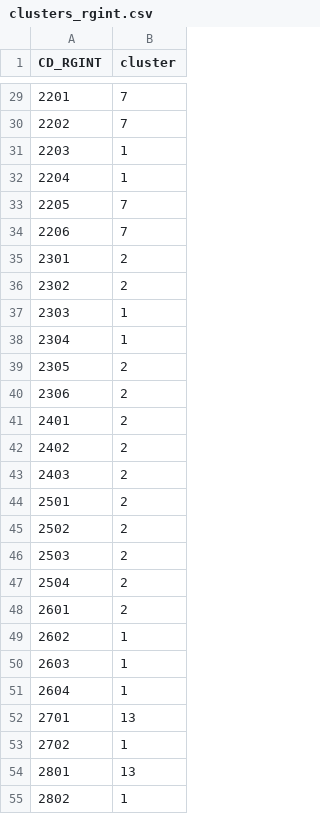
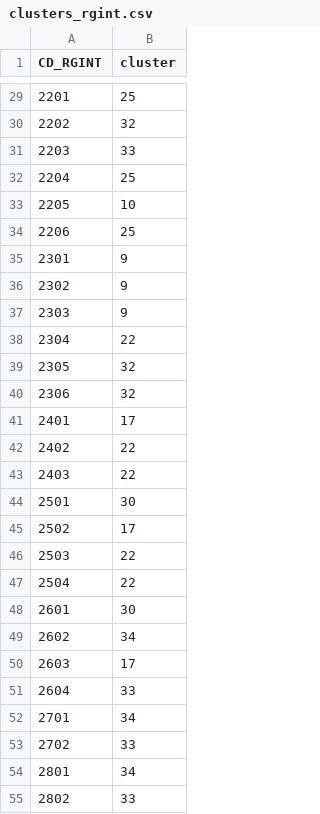
Before and after one commit to twallema/DENV-serotype-imputation, a CSV file: data/interim/clusters/clusters_rgint.csv, drawn as a sheet; only a part is shown, gaps mark what is left out; the diff covers the shown part only.

```diff
--- a/data/interim/clusters/clusters_rgint.csv
+++ b/data/interim/clusters/clusters_rgint.csv
@@ -29,27 +29,27 @@ CD_RGINT,cluster
-2201,7
-2202,7
-2203,1
-2204,1
-2205,7
-2206,7
-2301,2
-2302,2
-2303,1
-2304,1
-2305,2
-2306,2
-2401,2
-2402,2
-2403,2
-2501,2
-2502,2
-2503,2
-2504,2
-2601,2
-2602,1
-2603,1
-2604,1
-2701,13
-2702,1
-2801,13
-2802,1
+2201,25
+2202,32
+2203,33
+2204,25
+2205,10
+2206,25
+2301,9
+2302,9
+2303,9
+2304,22
+2305,32
+2306,32
+2401,17
+2402,22
+2403,22
+2501,30
+2502,17
+2503,22
+2504,22
+2601,30
+2602,34
+2603,17
+2604,33
+2701,34
+2702,33
+2801,34
+2802,33
```
Also changed, not shown: 101 edited cells elsewhere in this file, data/interim/clusters/adjacency_matrix_rgint.csv, 2 other files.
